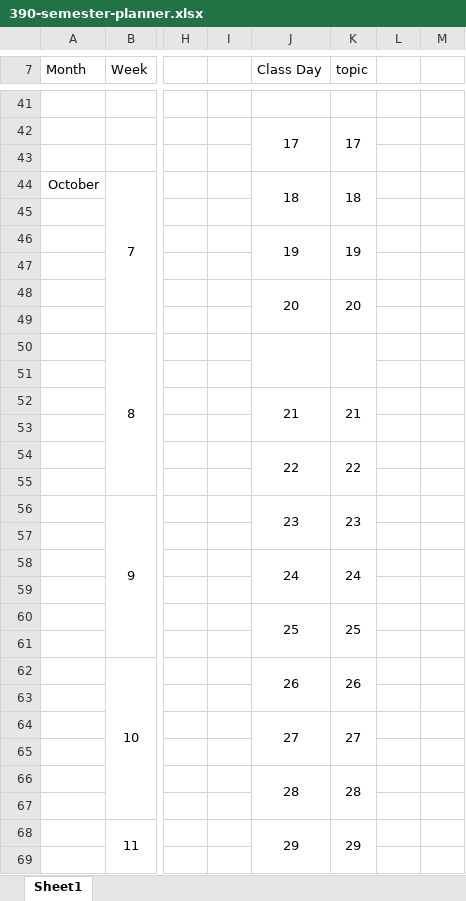
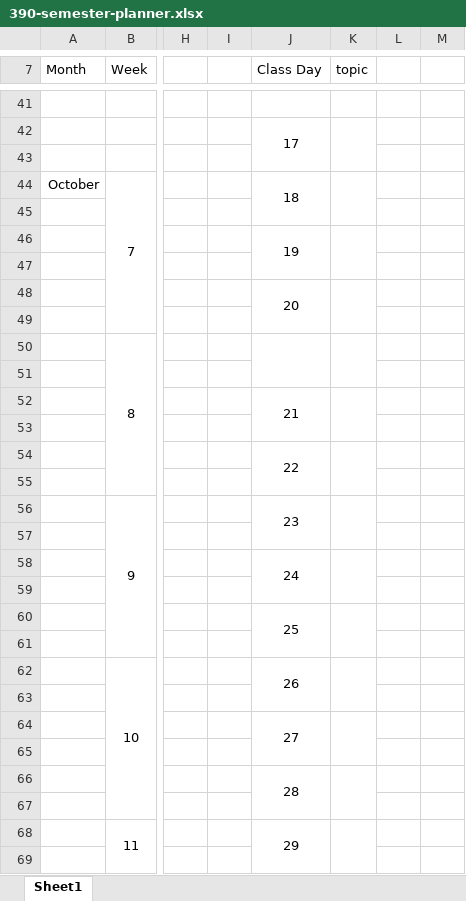
Before and after one commit to ehremington/390-2025-fall, an Excel workbook: 390-semester-planner.xlsx, sheet Sheet1, drawn as a sheet; only a part is shown, gaps mark what is left out; values as stored, in another font and other column widths than the file's, no borders; conditional formats not drawn; the diff covers the shown part only; the diff names each change by its address in the sheet, - before the commit and + after, or states it on an @@ line.

```diff
--- a/390-semester-planner.xlsx (sheet Sheet1)
+++ b/390-semester-planner.xlsx (sheet Sheet1)
-K42 (topic): 17
+K42 (topic): (empty)
-K44 (topic): 18
+K44 (topic): (empty)
-K46 (topic): 19
+K46 (topic): (empty)
-K48 (topic): 20
+K48 (topic): (empty)
-K52 (topic): 21
+K52 (topic): (empty)
-K54 (topic): 22
+K54 (topic): (empty)
-K56 (topic): 23
+K56 (topic): (empty)
-K58 (topic): 24
+K58 (topic): (empty)
-K60 (topic): 25
+K60 (topic): (empty)
-K62 (topic): 26
+K62 (topic): (empty)
-K64 (topic): 27
+K64 (topic): (empty)
-K66 (topic): 28
+K66 (topic): (empty)
-K68 (topic): 29
+K68 (topic): (empty)
```
Also changed, not shown: 25 edited cells elsewhere in this sheet, 4 other files.
